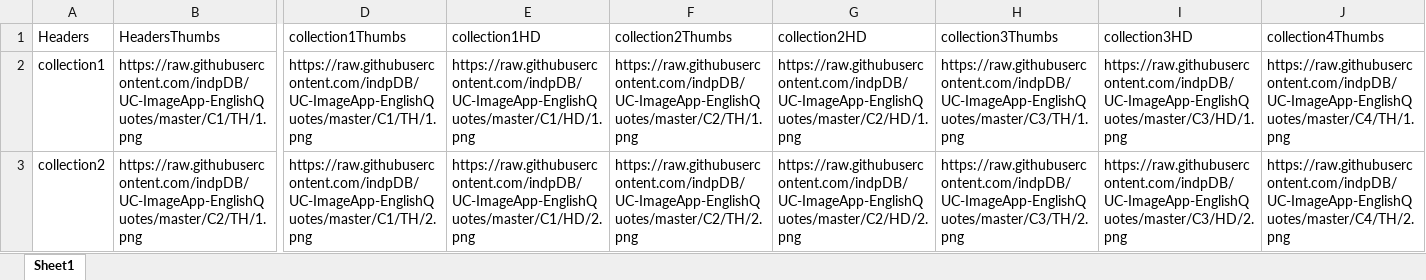
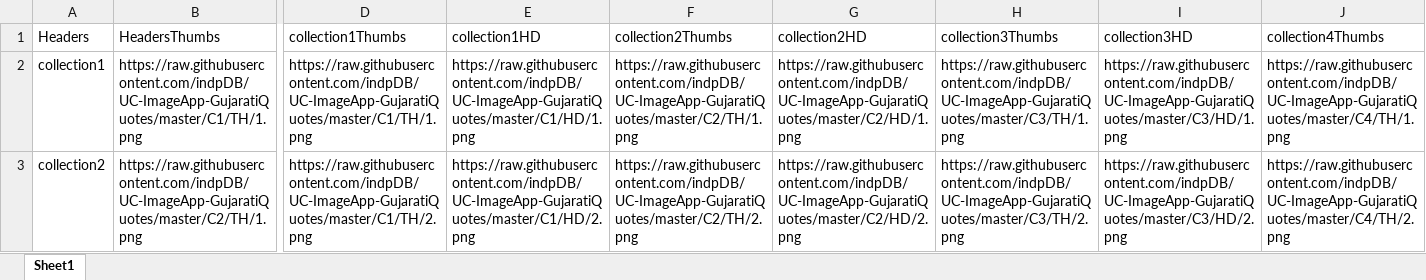
Before and after one commit to indpDB/UC-ImageApp-GujaratiQuotes, an Excel workbook: DataBase.xlsx, sheet Sheet1, drawn as a sheet; only a part is shown, gaps mark what is left out; values as stored, in another font and other column widths than the file's, no borders; the diff covers the shown part only; the diff names each change by its address in the sheet, - before the commit and + after, or states it on an @@ line.

Commit message:
m
m

```diff
--- a/DataBase.xlsx (sheet Sheet1)
+++ b/DataBase.xlsx (sheet Sheet1)
-B2 (HeadersThumbs): https://raw.githubusercontent.com/indpDB/UC-ImageApp-EnglishQuotes/master/C1/TH/1.png
+B2 (HeadersThumbs): https://raw.githubusercontent.com/indpDB/UC-ImageApp-GujaratiQuotes/master/C1/TH/1.png
-D2 (collection1Thumbs): https://raw.githubusercontent.com/indpDB/UC-ImageApp-EnglishQuotes/master/C1/TH/1.png
+D2 (collection1Thumbs): https://raw.githubusercontent.com/indpDB/UC-ImageApp-GujaratiQuotes/master/C1/TH/1.png
-E2 (collection1HD): https://raw.githubusercontent.com/indpDB/UC-ImageApp-EnglishQuotes/master/C1/HD/1.png
+E2 (collection1HD): https://raw.githubusercontent.com/indpDB/UC-ImageApp-GujaratiQuotes/master/C1/HD/1.png
-F2 (collection2Thumbs): https://raw.githubusercontent.com/indpDB/UC-ImageApp-EnglishQuotes/master/C2/TH/1.png
+F2 (collection2Thumbs): https://raw.githubusercontent.com/indpDB/UC-ImageApp-GujaratiQuotes/master/C2/TH/1.png
-G2 (collection2HD): https://raw.githubusercontent.com/indpDB/UC-ImageApp-EnglishQuotes/master/C2/HD/1.png
+G2 (collection2HD): https://raw.githubusercontent.com/indpDB/UC-ImageApp-GujaratiQuotes/master/C2/HD/1.png
-H2 (collection3Thumbs): https://raw.githubusercontent.com/indpDB/UC-ImageApp-EnglishQuotes/master/C3/TH/1.png
+H2 (collection3Thumbs): https://raw.githubusercontent.com/indpDB/UC-ImageApp-GujaratiQuotes/master/C3/TH/1.png
-I2 (collection3HD): https://raw.githubusercontent.com/indpDB/UC-ImageApp-EnglishQuotes/master/C3/HD/1.png
+I2 (collection3HD): https://raw.githubusercontent.com/indpDB/UC-ImageApp-GujaratiQuotes/master/C3/HD/1.png
-J2 (collection4Thumbs): https://raw.githubusercontent.com/indpDB/UC-ImageApp-EnglishQuotes/master/C4/TH/1.png
+J2 (collection4Thumbs): https://raw.githubusercontent.com/indpDB/UC-ImageApp-GujaratiQuotes/master/C4/TH/1.png
-B3 (HeadersThumbs): https://raw.githubusercontent.com/indpDB/UC-ImageApp-EnglishQuotes/master/C2/TH/1.png
+B3 (HeadersThumbs): https://raw.githubusercontent.com/indpDB/UC-ImageApp-GujaratiQuotes/master/C2/TH/1.png
-D3 (collection1Thumbs): https://raw.githubusercontent.com/indpDB/UC-ImageApp-EnglishQuotes/master/C1/TH/2.png
+D3 (collection1Thumbs): https://raw.githubusercontent.com/indpDB/UC-ImageApp-GujaratiQuotes/master/C1/TH/2.png
-E3 (collection1HD): https://raw.githubusercontent.com/indpDB/UC-ImageApp-EnglishQuotes/master/C1/HD/2.png
+E3 (collection1HD): https://raw.githubusercontent.com/indpDB/UC-ImageApp-GujaratiQuotes/master/C1/HD/2.png
-F3 (collection2Thumbs): https://raw.githubusercontent.com/indpDB/UC-ImageApp-EnglishQuotes/master/C2/TH/2.png
+F3 (collection2Thumbs): https://raw.githubusercontent.com/indpDB/UC-ImageApp-GujaratiQuotes/master/C2/TH/2.png
-G3 (collection2HD): https://raw.githubusercontent.com/indpDB/UC-ImageApp-EnglishQuotes/master/C2/HD/2.png
+G3 (collection2HD): https://raw.githubusercontent.com/indpDB/UC-ImageApp-GujaratiQuotes/master/C2/HD/2.png
-H3 (collection3Thumbs): https://raw.githubusercontent.com/indpDB/UC-ImageApp-EnglishQuotes/master/C3/TH/2.png
+H3 (collection3Thumbs): https://raw.githubusercontent.com/indpDB/UC-ImageApp-GujaratiQuotes/master/C3/TH/2.png
-I3 (collection3HD): https://raw.githubusercontent.com/indpDB/UC-ImageApp-EnglishQuotes/master/C3/HD/2.png
+I3 (collection3HD): https://raw.githubusercontent.com/indpDB/UC-ImageApp-GujaratiQuotes/master/C3/HD/2.png
-J3 (collection4Thumbs): https://raw.githubusercontent.com/indpDB/UC-ImageApp-EnglishQuotes/master/C4/TH/2.png
+J3 (collection4Thumbs): https://raw.githubusercontent.com/indpDB/UC-ImageApp-GujaratiQuotes/master/C4/TH/2.png
```
Also changed, not shown: 994 edited cells elsewhere in this sheet.
